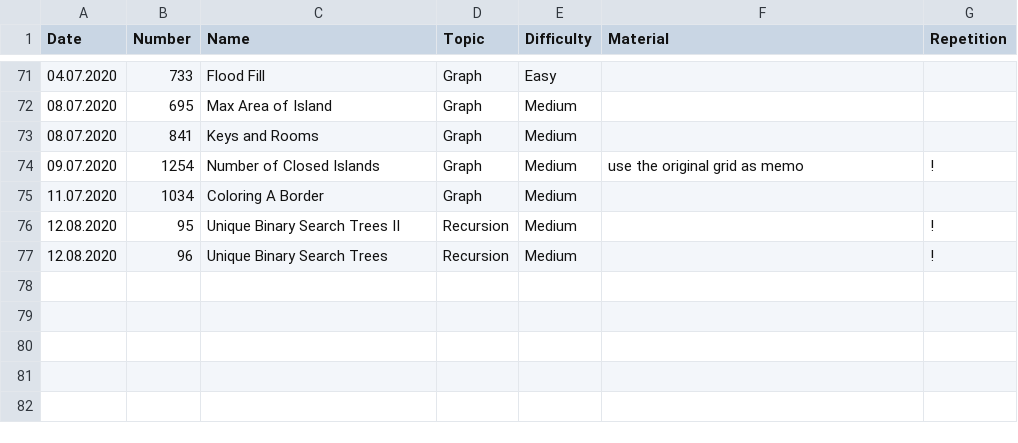
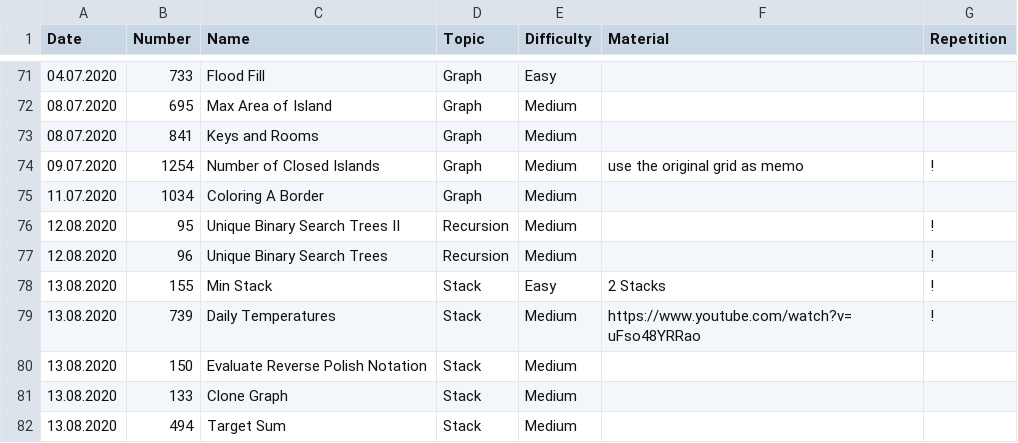
Before and after one commit to ivantishchenko/computer-science, a CSV file: leetCode/statistics.csv, drawn as a sheet; only a part is shown, gaps mark what is left out.

Commit message:
Solved stack problems

```diff
--- a/leetCode/statistics.csv
+++ b/leetCode/statistics.csv
@@ -77 +77,6 @@ Date,Number,Name,Topic,Difficulty,Material,Repetition
 12.08.2020,96,Unique Binary Search Trees,Recursion ,Medium,,!
+13.08.2020,155,Min Stack,Stack,Easy,2 Stacks,!
+13.08.2020,739,Daily Temperatures,Stack,Medium,https://www.youtube.com/watch?v=uFso48YRRao,!
+13.08.2020,150,Evaluate Reverse Polish Notation,Stack,Medium,,
+13.08.2020,133,Clone Graph,Stack,Medium,,
+13.08.2020,494,Target Sum,Stack,Medium,,
```
Also changed, not shown: 7 other files.
